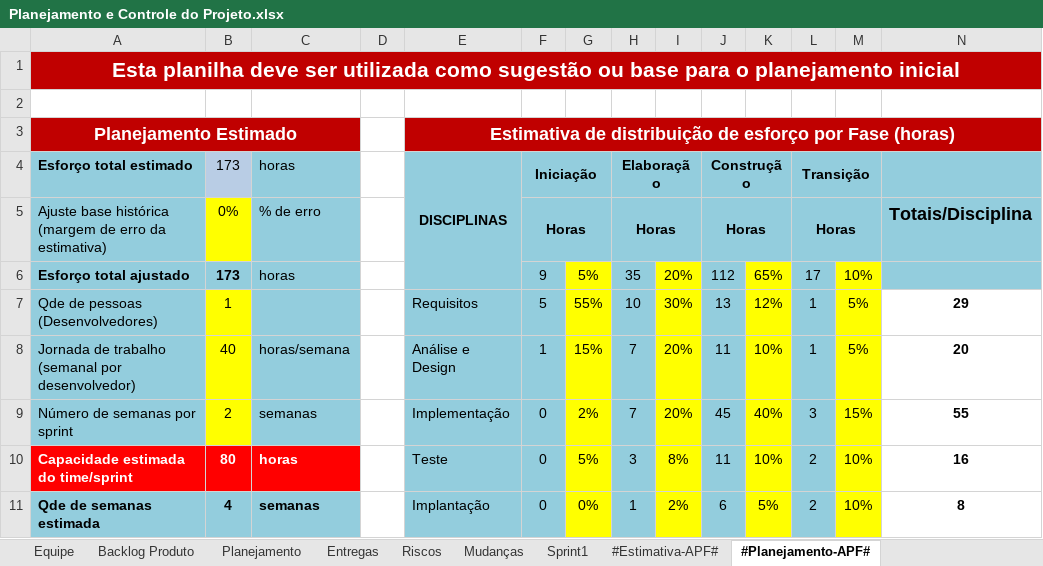
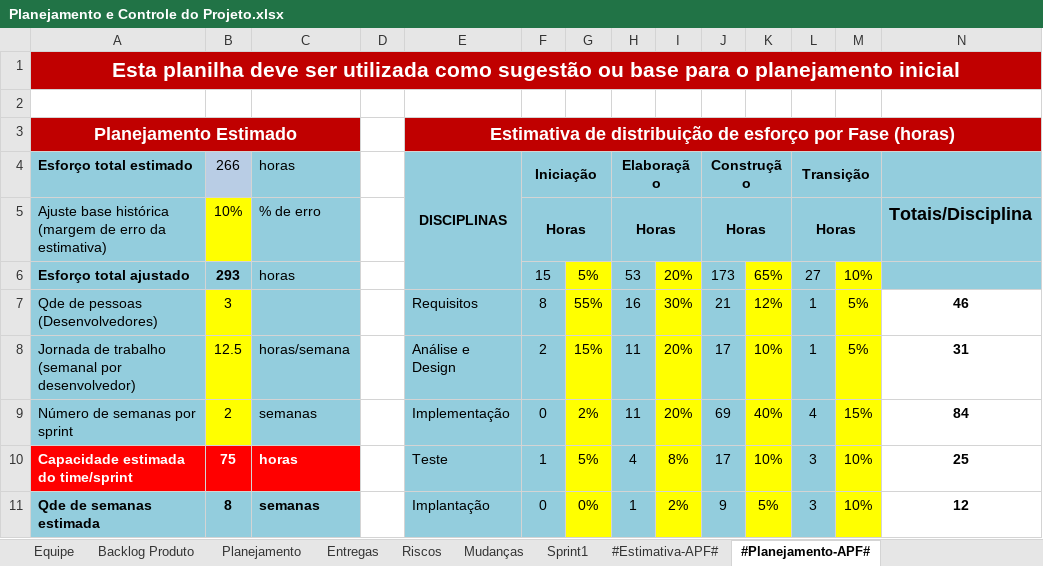
Before and after one commit to lucas159311/Grupo1, an Excel workbook: Gerenciamento de Projeto/Planejamento e Controle do Projeto.xlsx, sheet #Planejamento-APF#, drawn as a sheet; only a part is shown; values as stored, in another font and other column widths than the file's, no borders; charts and pictures not drawn; the diff covers the shown part only; the diff names each change by its address in the sheet, - before the commit and + after, or states it on an @@ line.

Commit message:
Versão final do planejamento
Enviando versão final 100% preenchida da planilha de gerenciamento.

```diff
--- a/Gerenciamento de Projeto/Planejamento e Controle do Projeto.xlsx (sheet #Planejamento-APF#)
+++ b/Gerenciamento de Projeto/Planejamento e Controle do Projeto.xlsx (sheet #Planejamento-APF#)
-B4: 173
+B4: 266
-B5 (266): 0%
+B5 (266): 10%
-B6 (266): 173
+B6 (266): 293
-F6 (Iniciação): 9
+F6 (Iniciação): 15
-H6 (Elaboração): 35
+H6 (Elaboração): 53
-J6 (Construção): 112
+J6 (Construção): 173
-L6 (Transição): 17
+L6 (Transição): 27
-B7 (266): 1
+B7 (266): 3
-F7 (Iniciação): 5
+F7 (Iniciação): 8
-H7 (Elaboração): 10
+H7 (Elaboração): 16
-J7 (Construção): 13
+J7 (Construção): 21
-N7: 29
+N7: 46
-B8 (266): 40
+B8 (266): 12.5
-F8 (Iniciação): 1
+F8 (Iniciação): 2
-H8:H9 (Elaboração): 7
+H8:H9 (Elaboração): 11
-J8 (Construção): 11
+J8 (Construção): 17
-N8: 20
+N8: 31
-J9 (Construção): 45
+J9 (Construção): 69
-L9 (Transição): 3
+L9 (Transição): 4
-N9: 55
+N9: 84
-B10 (266): 80
+B10 (266): 75
-F10 (Iniciação): 0
+F10 (Iniciação): 1
-H10 (Elaboração): 3
+H10 (Elaboração): 4
-J10 (Construção): 11
+J10 (Construção): 17
-L10:L11 (Transição): 2
+L10:L11 (Transição): 3
-N10: 16
+N10: 25
-B11 (266): 4
+B11 (266): 8
-J11 (Construção): 6
+J11 (Construção): 9
-N11: 8
+N11: 12
```
Also changed, not shown: 30 edited cells elsewhere in this sheet, sheet #Estimativa-APF#.
